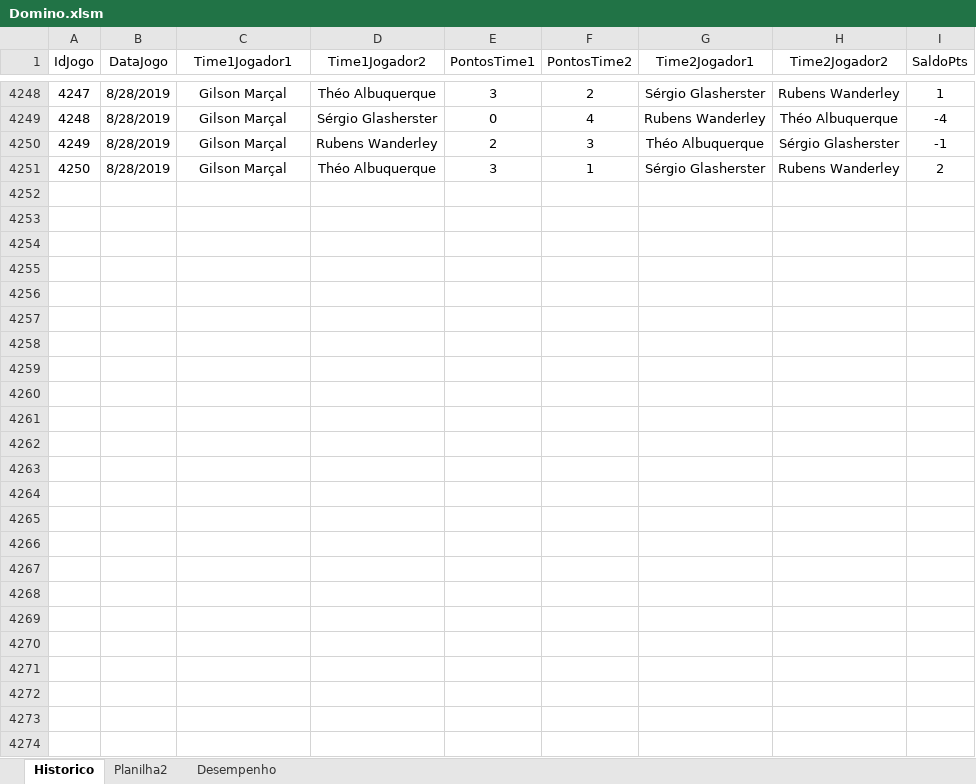
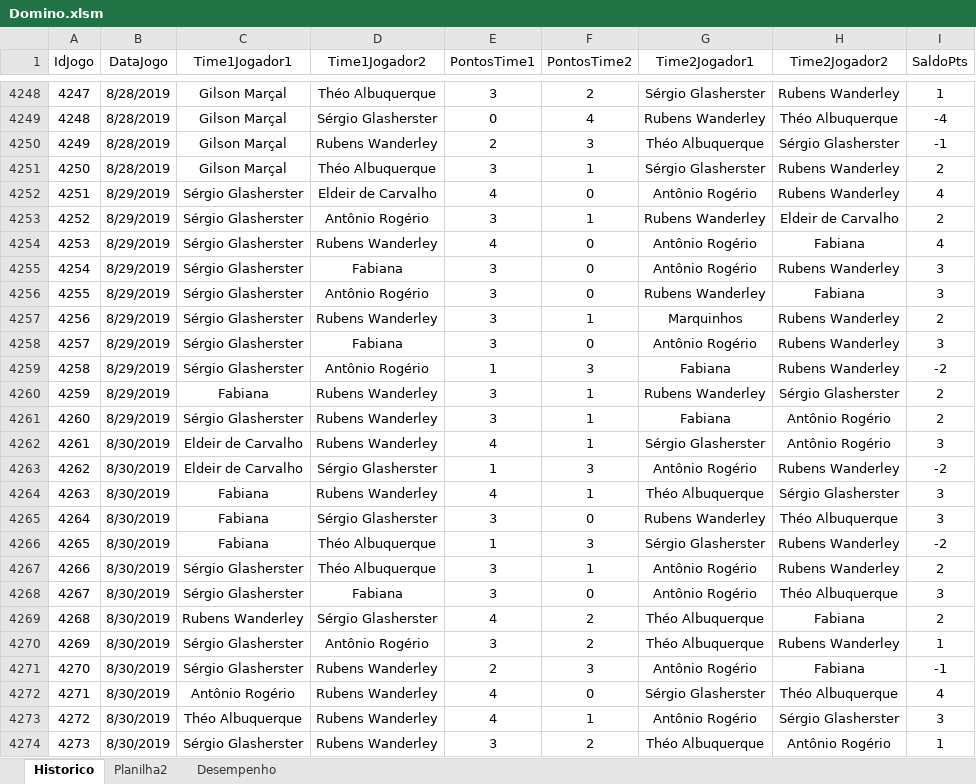
Before and after one commit to theoadepaula/domino, an Excel workbook: src/Domino.xlsm, sheet Historico, drawn as a sheet; only a part is shown, gaps mark what is left out; values as stored, in another font and other column widths than the file's, no borders; table styles not drawn; the diff names each change by its address in the sheet, - before the commit and + after, or states it on an @@ line.

Commit message:
Update Domino.xlsm

```diff
--- a/src/Domino.xlsm (sheet Historico)
+++ b/src/Domino.xlsm (sheet Historico)
+row 4252: 4251 | 8/29/2019 | Sérgio Glasherster | Eldeir de Carvalho | 4 | 0 | Antônio Rogério | Rubens Wanderley | 4
+row 4253: 4252 | 8/29/2019 | Sérgio Glasherster | Antônio Rogério | 3 | 1 | Rubens Wanderley | Eldeir de Carvalho | 2
+row 4254: 4253 | 8/29/2019 | Sérgio Glasherster | Rubens Wanderley | 4 | 0 | Antônio Rogério | Fabiana | 4
+row 4255: 4254 | 8/29/2019 | Sérgio Glasherster | Fabiana | 3 | 0 | Antônio Rogério | Rubens Wanderley | 3
+row 4256: 4255 | 8/29/2019 | Sérgio Glasherster | Antônio Rogério | 3 | 0 | Rubens Wanderley | Fabiana | 3
+row 4257: 4256 | 8/29/2019 | Sérgio Glasherster | Rubens Wanderley | 3 | 1 | Marquinhos | Rubens Wanderley | 2
+row 4258: 4257 | 8/29/2019 | Sérgio Glasherster | Fabiana | 3 | 0 | Antônio Rogério | Rubens Wanderley | 3
+row 4259: 4258 | 8/29/2019 | Sérgio Glasherster | Antônio Rogério | 1 | 3 | Fabiana | Rubens Wanderley | -2
+row 4260: 4259 | 8/29/2019 | Fabiana | Rubens Wanderley | 3 | 1 | Rubens Wanderley | Sérgio Glasherster | 2
+row 4261: 4260 | 8/29/2019 | Sérgio Glasherster | Rubens Wanderley | 3 | 1 | Fabiana | Antônio Rogério | 2
+row 4262: 4261 | 8/30/2019 | Eldeir de Carvalho | Rubens Wanderley | 4 | 1 | Sérgio Glasherster | Antônio Rogério | 3
+row 4263: 4262 | 8/30/2019 | Eldeir de Carvalho | Sérgio Glasherster | 1 | 3 | Antônio Rogério | Rubens Wanderley | -2
+row 4264: 4263 | 8/30/2019 | Fabiana | Rubens Wanderley | 4 | 1 | Théo Albuquerque | Sérgio Glasherster | 3
+row 4265: 4264 | 8/30/2019 | Fabiana | Sérgio Glasherster | 3 | 0 | Rubens Wanderley | Théo Albuquerque | 3
+row 4266: 4265 | 8/30/2019 | Fabiana | Théo Albuquerque | 1 | 3 | Sérgio Glasherster | Rubens Wanderley | -2
+row 4267: 4266 | 8/30/2019 | Sérgio Glasherster | Théo Albuquerque | 3 | 1 | Antônio Rogério | Rubens Wanderley | 2
+row 4268: 4267 | 8/30/2019 | Sérgio Glasherster | Fabiana | 3 | 0 | Antônio Rogério | Théo Albuquerque | 3
+row 4269: 4268 | 8/30/2019 | Rubens Wanderley | Sérgio Glasherster | 4 | 2 | Théo Albuquerque | Fabiana | 2
+row 4270: 4269 | 8/30/2019 | Sérgio Glasherster | Antônio Rogério | 3 | 2 | Théo Albuquerque | Rubens Wanderley | 1
+row 4271: 4270 | 8/30/2019 | Sérgio Glasherster | Rubens Wanderley | 2 | 3 | Antônio Rogério | Fabiana | -1
+row 4272: 4271 | 8/30/2019 | Antônio Rogério | Rubens Wanderley | 4 | 0 | Sérgio Glasherster | Théo Albuquerque | 4
+row 4273: 4272 | 8/30/2019 | Théo Albuquerque | Rubens Wanderley | 4 | 1 | Antônio Rogério | Sérgio Glasherster | 3
+row 4274: 4273 | 8/30/2019 | Sérgio Glasherster | Rubens Wanderley | 3 | 2 | Théo Albuquerque | Antônio Rogério | 1
```
Also changed, not shown: sheet Desempenho.
